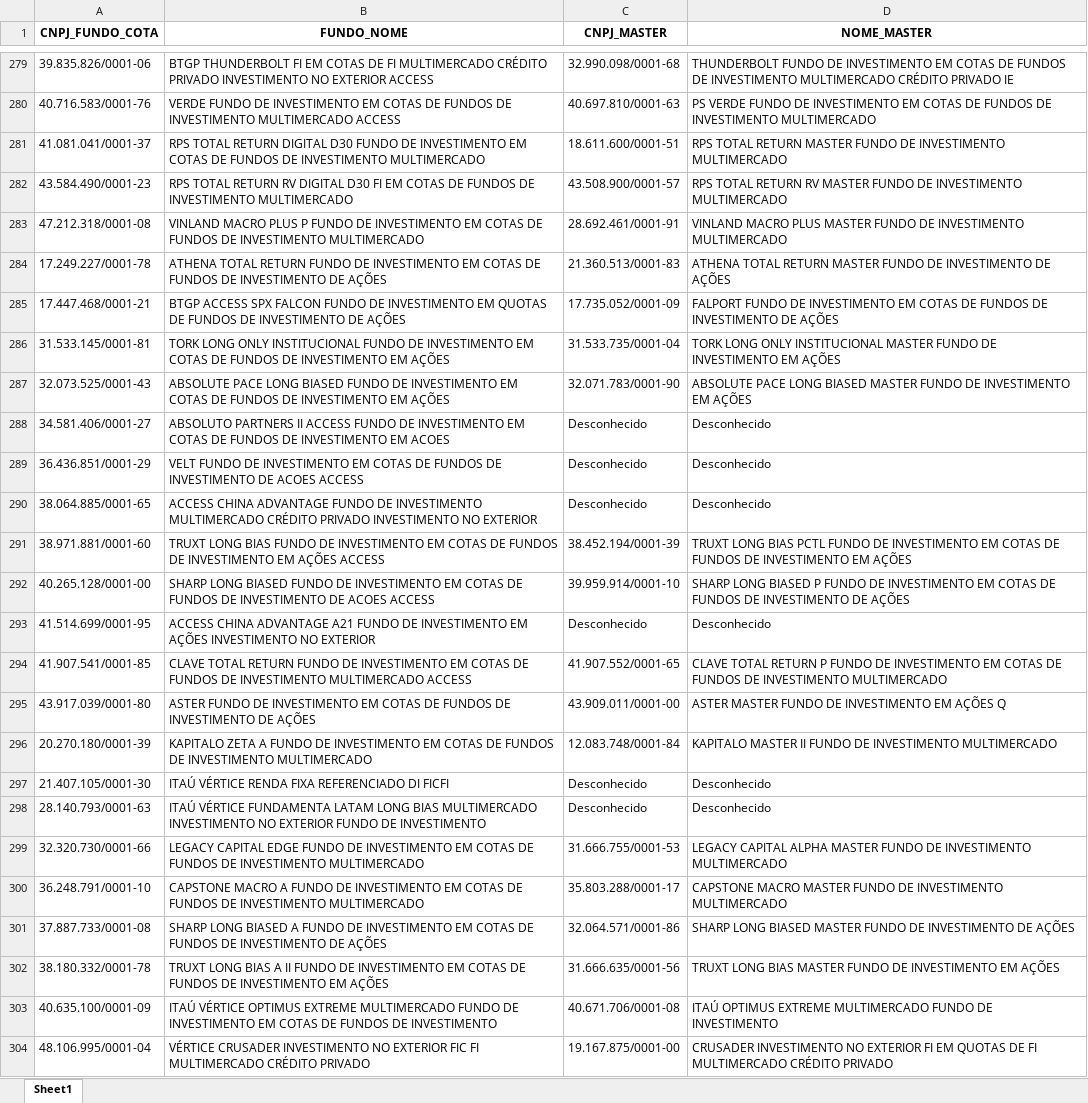
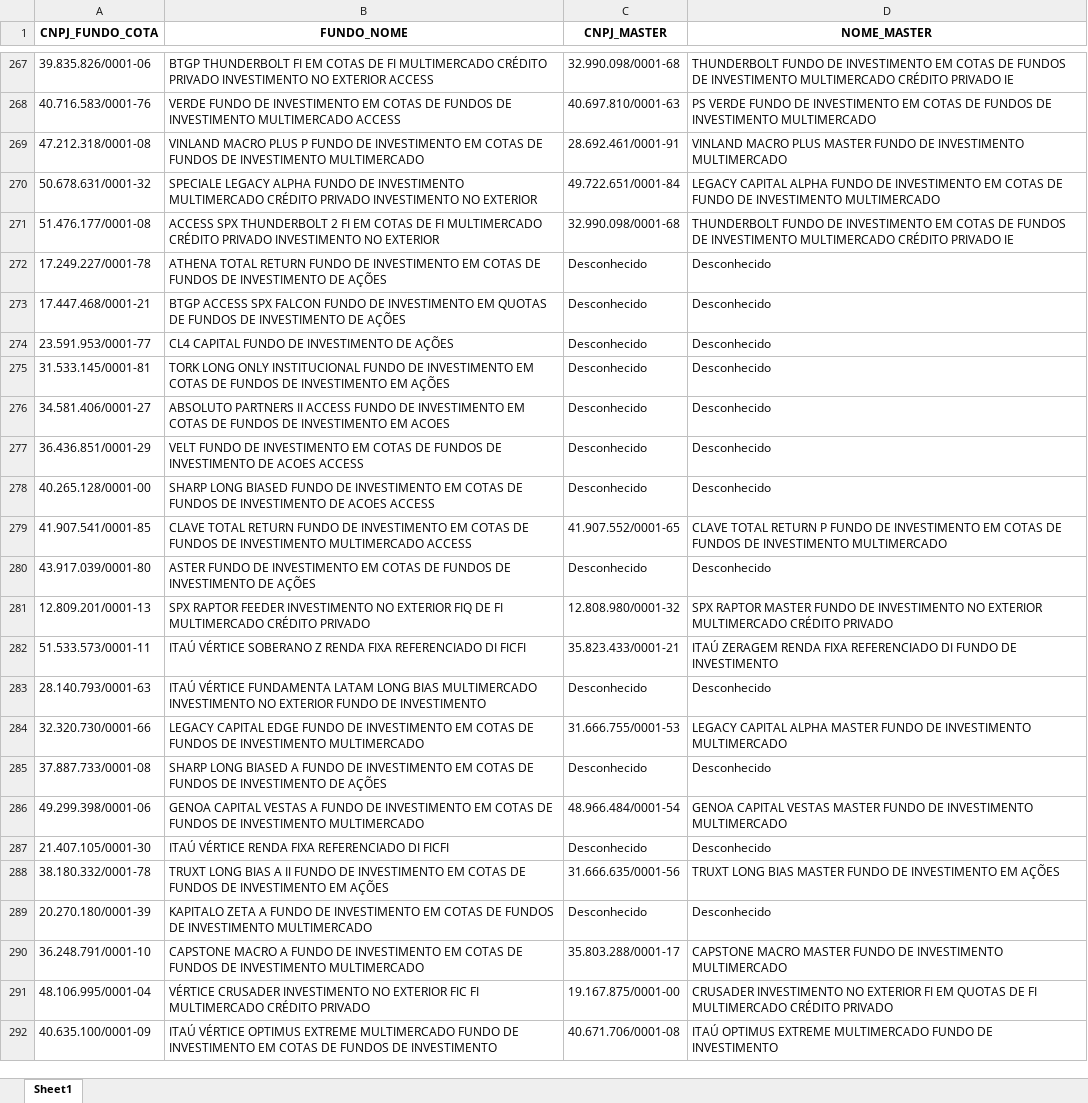
Before and after one commit to goliveira93/peers_etr, an Excel workbook: final_masters_funds.xlsx, sheet Sheet1, drawn as a sheet; only a part is shown, gaps mark what is left out; values as stored, in another font and other column widths than the file's, no borders; removed rows and columns are numbered as before the commit, all else as after; the diff covers the shown part only; the diff names each change by its address in the sheet, - before the commit and + after, or states it on an @@ line.

```diff
--- a/final_masters_funds.xlsx (sheet Sheet1)
+++ b/final_masters_funds.xlsx (sheet Sheet1)
-row 281: 41.081.041/0001-37 | RPS TOTAL RETURN DIGITAL D30 FUNDO DE INVESTIMENTO EM COTAS DE FUNDOS DE INVESTIMENTO MULTIMERCADO | 18.611.600/0001-51 | RPS TOTAL RETURN MASTER FUNDO DE INVESTIMENTO MULTIMERCADO
-row 282: 43.584.490/0001-23 | RPS TOTAL RETURN RV DIGITAL D30 FI EM COTAS DE FUNDOS DE INVESTIMENTO MULTIMERCADO | 43.508.900/0001-57 | RPS TOTAL RETURN RV MASTER FUNDO DE INVESTIMENTO MULTIMERCADO
@@ row 353 moved to row 270: 50.678.631/0001-32 @@
@@ row 365 moved to row 271: 51.476.177/0001-08 @@
-C272 (CNPJ_MASTER): 21.360.513/0001-83
+C272 (CNPJ_MASTER): Desconhecido
-D272 (NOME_MASTER): ATHENA TOTAL RETURN MASTER FUNDO DE INVESTIMENTO DE AÇÕES
+D272 (NOME_MASTER): Desconhecido
-C273 (CNPJ_MASTER): 17.735.052/0001-09
+C273 (CNPJ_MASTER): Desconhecido
-D273 (NOME_MASTER): FALPORT FUNDO DE INVESTIMENTO EM COTAS DE FUNDOS DE INVESTIMENTO DE AÇÕES
+D273 (NOME_MASTER): Desconhecido
+row 274: 23.591.953/0001-77 | CL4 CAPITAL FUNDO DE INVESTIMENTO DE AÇÕES | Desconhecido | Desconhecido
-C275 (CNPJ_MASTER): 31.533.735/0001-04
+C275 (CNPJ_MASTER): Desconhecido
-D275 (NOME_MASTER): TORK LONG ONLY INSTITUCIONAL MASTER FUNDO DE INVESTIMENTO EM AÇÕES
+D275 (NOME_MASTER): Desconhecido
@@ row 287 moved to row 38: 32.073.525/0001-43 @@
-row 290: 38.064.885/0001-65 | ACCESS CHINA ADVANTAGE FUNDO DE INVESTIMENTO MULTIMERCADO CRÉDITO PRIVADO INVESTIMENTO NO EXTERIOR | Desconhecido | Desconhecido
-row 291: 38.971.881/0001-60 | TRUXT LONG BIAS FUNDO DE INVESTIMENTO EM COTAS DE FUNDOS DE INVESTIMENTO EM AÇÕES ACCESS | 38.452.194/0001-39 | TRUXT LONG BIAS PCTL FUNDO DE INVESTIMENTO EM COTAS DE FUNDOS DE INVESTIMENTO EM AÇÕES
-C278 (CNPJ_MASTER): 39.959.914/0001-10
+C278 (CNPJ_MASTER): Desconhecido
-D278 (NOME_MASTER): SHARP LONG BIASED P FUNDO DE INVESTIMENTO EM COTAS DE FUNDOS DE INVESTIMENTO DE AÇÕES
+D278 (NOME_MASTER): Desconhecido
-row 293: 41.514.699/0001-95 | ACCESS CHINA ADVANTAGE A21 FUNDO DE INVESTIMENTO EM AÇÕES INVESTIMENTO NO EXTERIOR | Desconhecido | Desconhecido
-C280 (CNPJ_MASTER): 43.909.011/0001-00
+C280 (CNPJ_MASTER): Desconhecido
-D280 (NOME_MASTER): ASTER MASTER FUNDO DE INVESTIMENTO EM AÇÕES Q
+D280 (NOME_MASTER): Desconhecido
-row 296: 20.270.180/0001-39 | KAPITALO ZETA A FUNDO DE INVESTIMENTO EM COTAS DE FUNDOS DE INVESTIMENTO MULTIMERCADO | 12.083.748/0001-84 | KAPITALO MASTER II FUNDO DE INVESTIMENTO MULTIMERCADO
@@ row 193 moved to row 281: 12.809.201/0001-13 @@
@@ row 367 moved to row 282: 51.533.573/0001-11 @@
+row 285: 37.887.733/0001-08 | SHARP LONG BIASED A FUNDO DE INVESTIMENTO EM COTAS DE FUNDOS DE INVESTIMENTO DE AÇÕES | Desconhecido | Desconhecido
@@ row 318 moved to row 286: 49.299.398/0001-06 @@
@@ row 297 moved to row 287: 21.407.105/0001-30 @@
@@ row 302 moved to row 288: 38.180.332/0001-78 @@
+row 289: 20.270.180/0001-39 | KAPITALO ZETA A FUNDO DE INVESTIMENTO EM COTAS DE FUNDOS DE INVESTIMENTO MULTIMERCADO | Desconhecido | Desconhecido
-row 301: 37.887.733/0001-08 | SHARP LONG BIASED A FUNDO DE INVESTIMENTO EM COTAS DE FUNDOS DE INVESTIMENTO DE AÇÕES | 32.064.571/0001-86 | SHARP LONG BIASED MASTER FUNDO DE INVESTIMENTO DE AÇÕES
@@ row 304 moved to row 291: 48.106.995/0001-04 @@
```
Also changed, not shown: 51 added rows, 99 removed rows, 101 moved rows and 113 edited cells elsewhere in this sheet, libs/sinonimos.xlsx, 6 other files.
